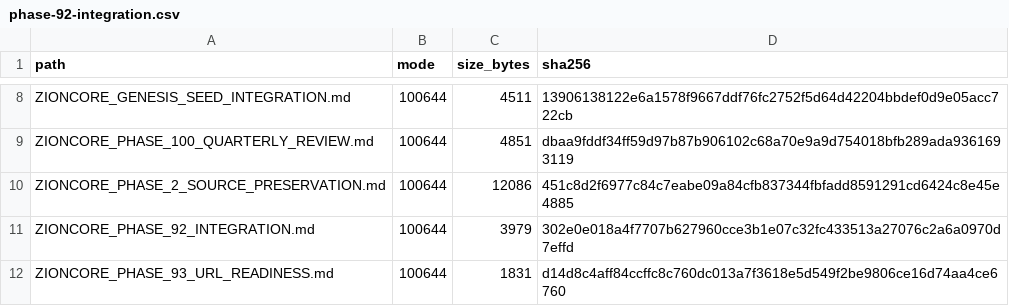
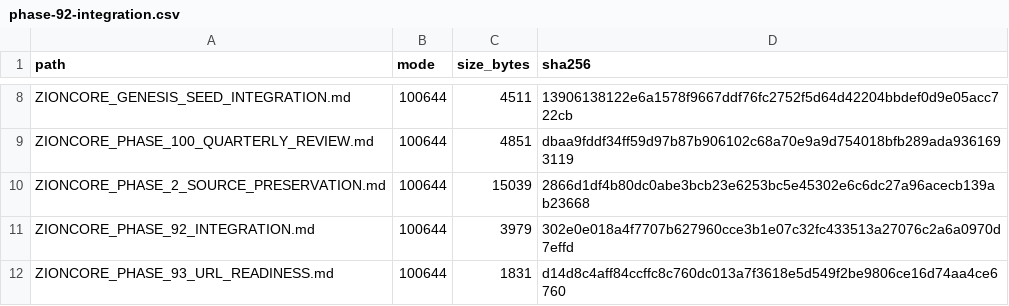
Before and after one commit to tariromasawi/zioncore-platform, a CSV file: inventories/phase-92-integration.csv, drawn as a sheet; only a part is shown, gaps mark what is left out.

Commit message:
Align source inventory with final Phase 2 snapshot

```diff
--- a/inventories/phase-92-integration.csv
+++ b/inventories/phase-92-integration.csv
@@ -9,3 +9,3 @@ path,mode,size_bytes,sha256
 "ZIONCORE_PHASE_100_QUARTERLY_REVIEW.md","100644","4851","dbaa9fddf34ff59d97b87b906102c68a70e9a9d754018bfb289ada9361693119"
-"ZIONCORE_PHASE_2_SOURCE_PRESERVATION.md","100644","12086","451c8d2f6977c84c7eabe09a84cfb837344fbfadd8591291cd6424c8e45e4885"
+"ZIONCORE_PHASE_2_SOURCE_PRESERVATION.md","100644","15039","2866d1df4b80dc0abe3bcb23e6253bc5e45302e6c6dc27a96acecb139ab23668"
 "ZIONCORE_PHASE_92_INTEGRATION.md","100644","3979","302e0e018a4f7707b627960cce3b1e07c32fc433513a27076c2a6a0970d7effd"
```
Also changed, not shown: 1 other file.
